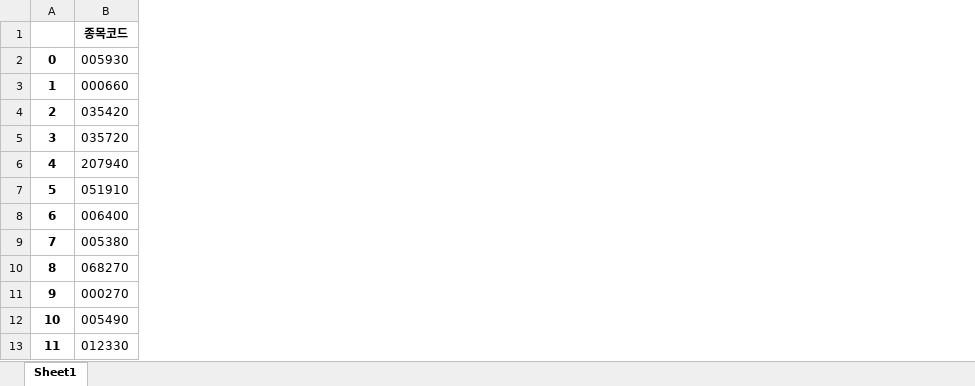
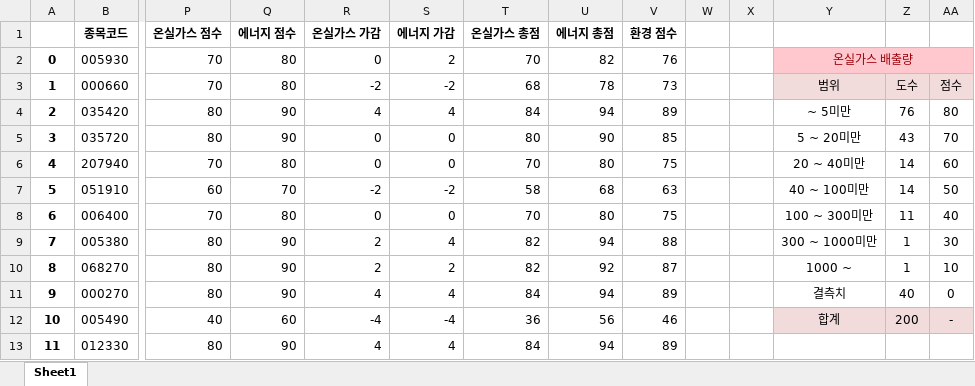
Before and after one commit to ssw02238/BEE, an Excel workbook: Data/e_data/환경데이터(최종).xlsx, sheet Sheet1, drawn as a sheet; only a part is shown, gaps mark what is left out; values as stored, in another font and other column widths than the file's, no borders; the diff names each change by its address in the sheet, - before the commit and + after, or states it on an @@ line.

Commit message:
DOC: E_data 수정

```diff
--- a/Data/e_data/환경데이터(최종).xlsx (sheet Sheet1)
+++ b/Data/e_data/환경데이터(최종).xlsx (sheet Sheet1)
+column P (온실가스 점수), rows 2-13: 70 | 70 | 80 | 80 | 70 | 60 | 70 | 80 | 80 | 80 | 40 | 80
+column Q (에너지 점수), rows 2-13: 80 | 80 | 90 | 90 | 80 | 70 | 80 | 90 | 90 | 90 | 60 | 90
+column R (온실가스 가감), rows 2-13: 0 | -2 | 4 | 0 | 0 | -2 | 0 | 2 | 2 | 4 | -4 | 4
+column S (에너지 가감), rows 2-13: 2 | -2 | 4 | 0 | 0 | -2 | 0 | 4 | 2 | 4 | -4 | 4
+column T (온실가스 총점), rows 2-13: 70 | 68 | 84 | 80 | 70 | 58 | 70 | 82 | 82 | 84 | 36 | 84
+column U (에너지 총점), rows 2-13: 82 | 78 | 94 | 90 | 80 | 68 | 80 | 94 | 92 | 94 | 56 | 94
+column V (환경 점수), rows 2-13: 76 | 73 | 89 | 85 | 75 | 63 | 75 | 88 | 87 | 89 | 46 | 89
+column W, empty
+column X, empty
+column Y, rows 2-12: 온실가스 배출량 | 범위 | ~ 5미만 | 5 ~ 20미만 | 20 ~ 40미만 | 40 ~ 100미만 | 100 ~ 300미만 | 300 ~ 1000미만 | 1000 ~ | 결측치 | 합계
+column Z, rows 3-12: 도수 | 76 | 43 | 14 | 14 | 11 | 1 | 1 | 40 | 200
+column AA, rows 3-12: 점수 | 80 | 70 | 60 | 50 | 40 | 30 | 10 | 0 | -
```
Also changed, not shown: 1 other file.
